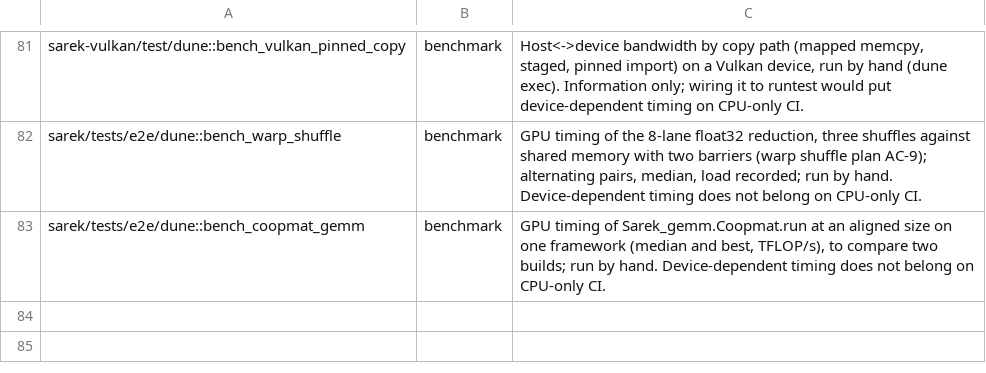
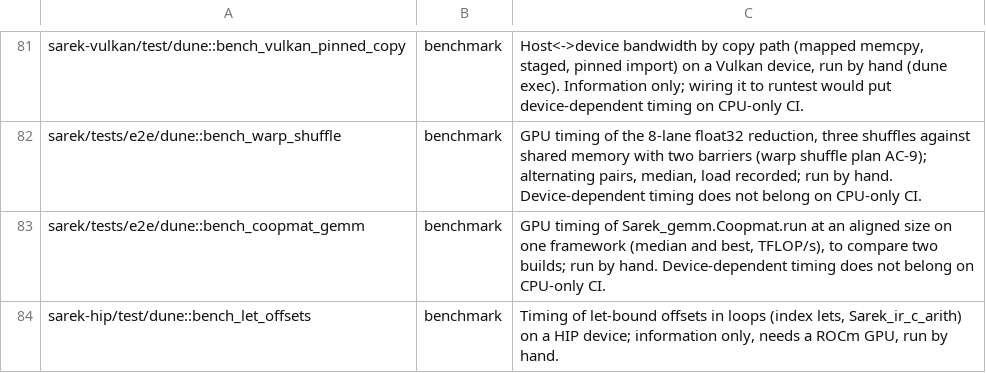
Before and after one commit to mathiasbourgoin/Sarek, a TSV file: scripts/unwired-targets.tsv, drawn as a sheet; only a part is shown, gaps mark what is left out; the diff names each change by its address in the sheet, - before the commit and + after, or states it on an @@ line.

```diff
--- a/scripts/unwired-targets.tsv
+++ b/scripts/unwired-targets.tsv
+row 84: sarek-hip/test/dune::bench_let_offsets | benchmark | Timing of let-bound offsets in loops (index lets, Sarek_ir_c_arith) on a HIP device; information only, needs a ROCm GPU, run by hand.
```
